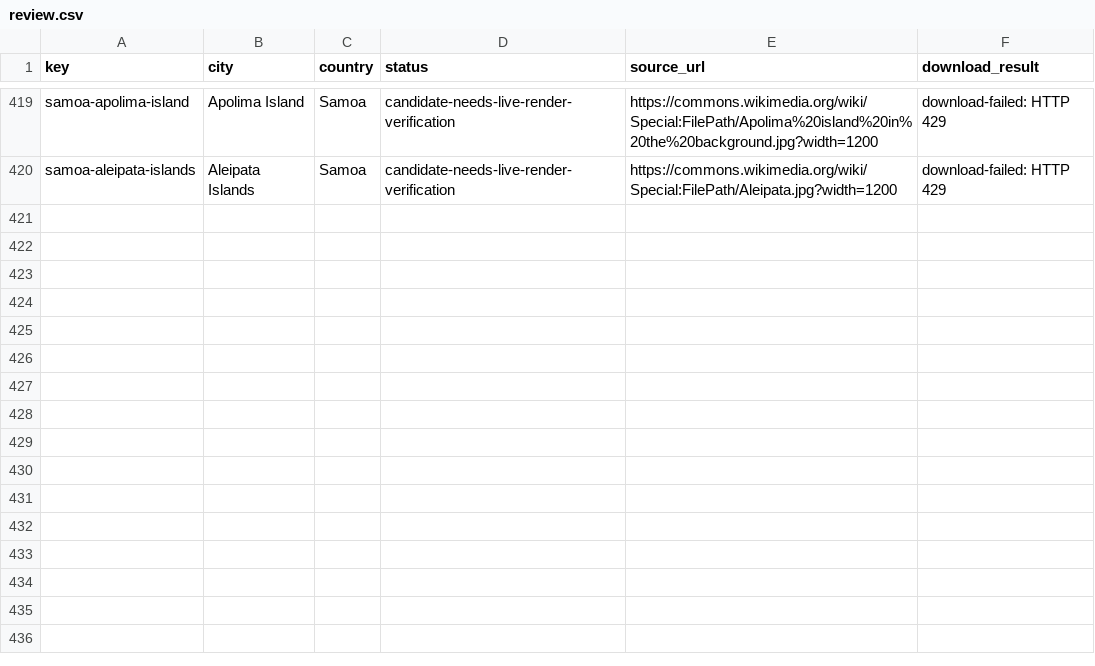
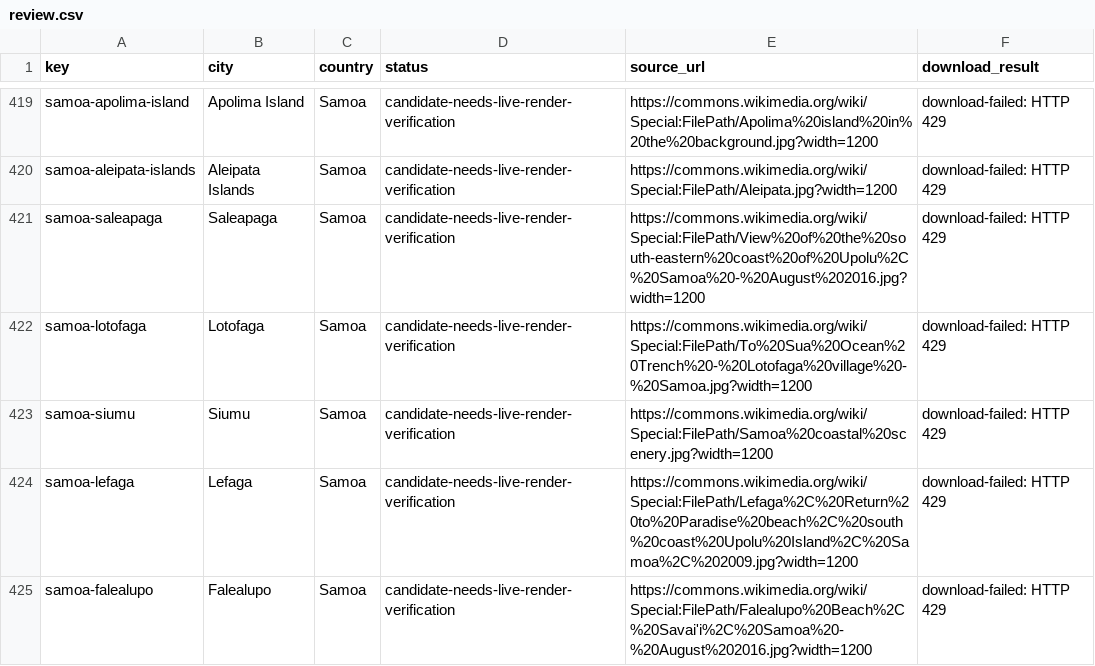
Before and after one commit to Muttanbal/tiptoe-the-world, a CSV file: photo-review/review.csv, drawn as a sheet; only a part is shown, gaps mark what is left out; the diff covers the shown part only.

```diff
--- a/photo-review/review.csv
+++ b/photo-review/review.csv
@@ -420 +420,6 @@ key,city,country,status,source_url,download_result
 "samoa-aleipata-islands","Aleipata Islands","Samoa","candidate-needs-live-render-verification","https://commons.wikimedia.org/wiki/Special:FilePath/Aleipata.jpg?width=1200","download-failed: HTTP 429"
+"samoa-saleapaga","Saleapaga","Samoa","candidate-needs-live-render-verification","https://commons.wikimedia.org/wiki/Special:FilePath/View%20of%20the%20south-eastern%20coast%20of%20Upolu%2C%20Samoa%20-%20August%202016.jpg?width=1200","download-failed: HTTP 429"
+"samoa-lotofaga","Lotofaga","Samoa","candidate-needs-live-render-verification","https://commons.wikimedia.org/wiki/Special:FilePath/To%20Sua%20Ocean%20Trench%20-%20Lotofaga%20village%20-%20Samoa.jpg?width=1200","download-failed: HTTP 429"
+"samoa-siumu","Siumu","Samoa","candidate-needs-live-render-verification","https://commons.wikimedia.org/wiki/Special:FilePath/Samoa%20coastal%20scenery.jpg?width=1200","download-failed: HTTP 429"
+"samoa-lefaga","Lefaga","Samoa","candidate-needs-live-render-verification","https://commons.wikimedia.org/wiki/Special:FilePath/Lefaga%2C%20Return%20to%20Paradise%20beach%2C%20south%20coast%20Upolu%20Island%2C%20Samoa%2C%202009.jpg?width=1200","download-failed: HTTP 429"
+"samoa-falealupo","Falealupo","Samoa","candidate-needs-live-render-verification","https://commons.wikimedia.org/wiki/Special:FilePath/Falealupo%20Beach%2C%20Savai'i%2C%20Samoa%20-%20August%202016.jpg?width=1200","download-failed: HTTP 429"
```
Also changed, not shown: 5 added rows and 18 edited cells elsewhere in this file, 2 other files.
